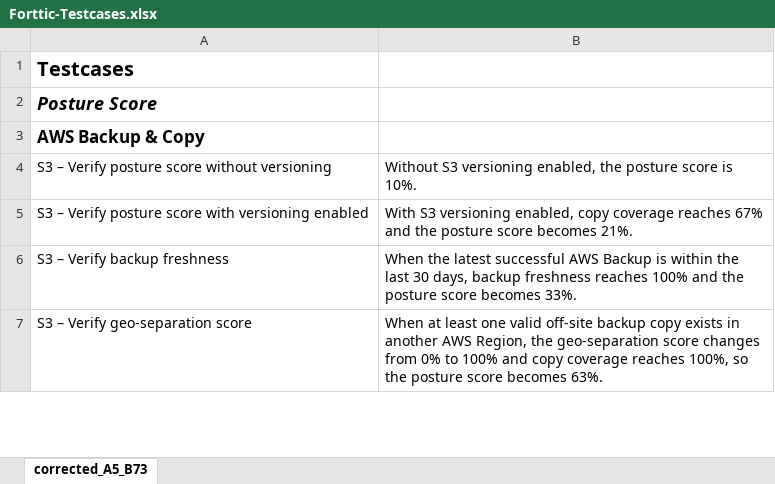
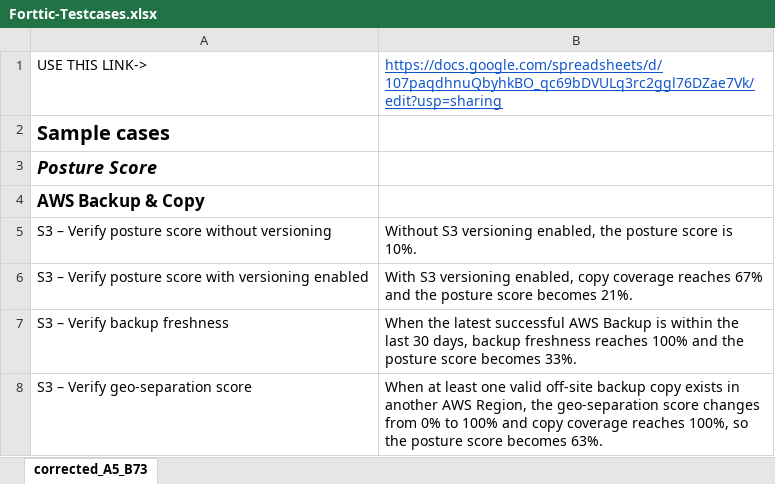
Before and after one commit to forttic/addons, an Excel workbook: Lab-Setup/AWS/Forttic-Testcases.xlsx, sheet corrected_A5_B73, drawn as a sheet; only a part is shown; values as stored, in another font and other column widths than the file's, no borders; charts and pictures not drawn; addresses are those after the commit; the diff names each change by its address in the sheet, - before the commit and + after, or states it on an @@ line.

```diff
--- a/Lab-Setup/AWS/Forttic-Testcases.xlsx (sheet corrected_A5_B73)
+++ b/Lab-Setup/AWS/Forttic-Testcases.xlsx (sheet corrected_A5_B73)
+row 1: USE THIS LINK-> | https://docs.google.com/spreadsheets/d/107paqdhnuQbyhkBO_qc69bDVULq3rc2ggl76DZae7Vk/edit?usp=sharing
-A2: Testcases
+A2: Sample cases
```
Also changed, not shown: charts or pictures.
